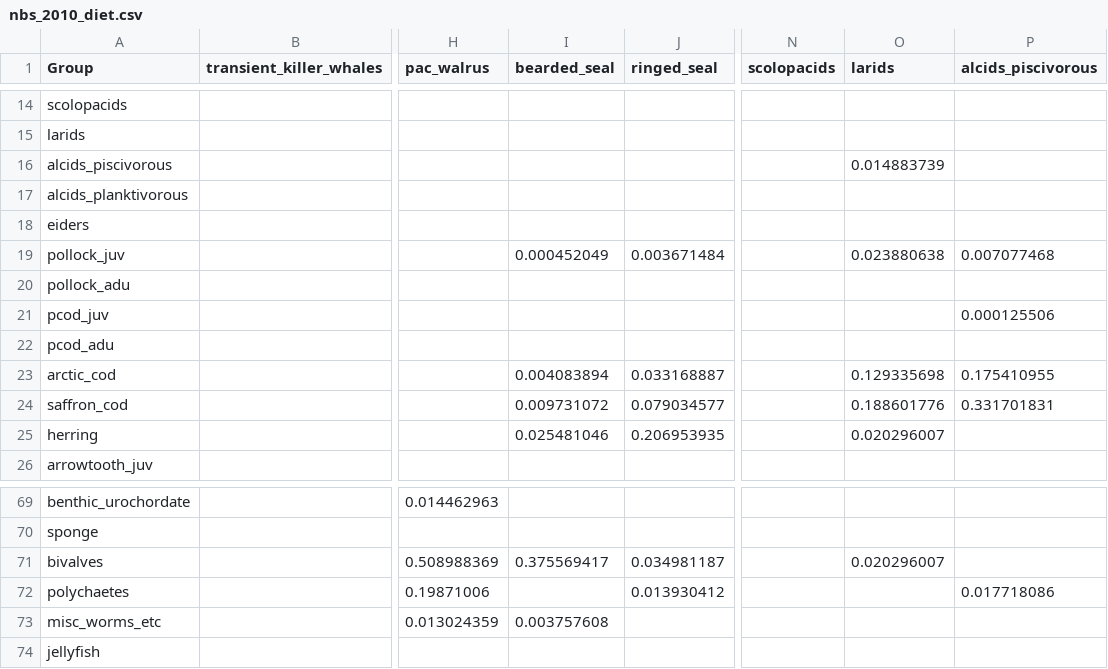
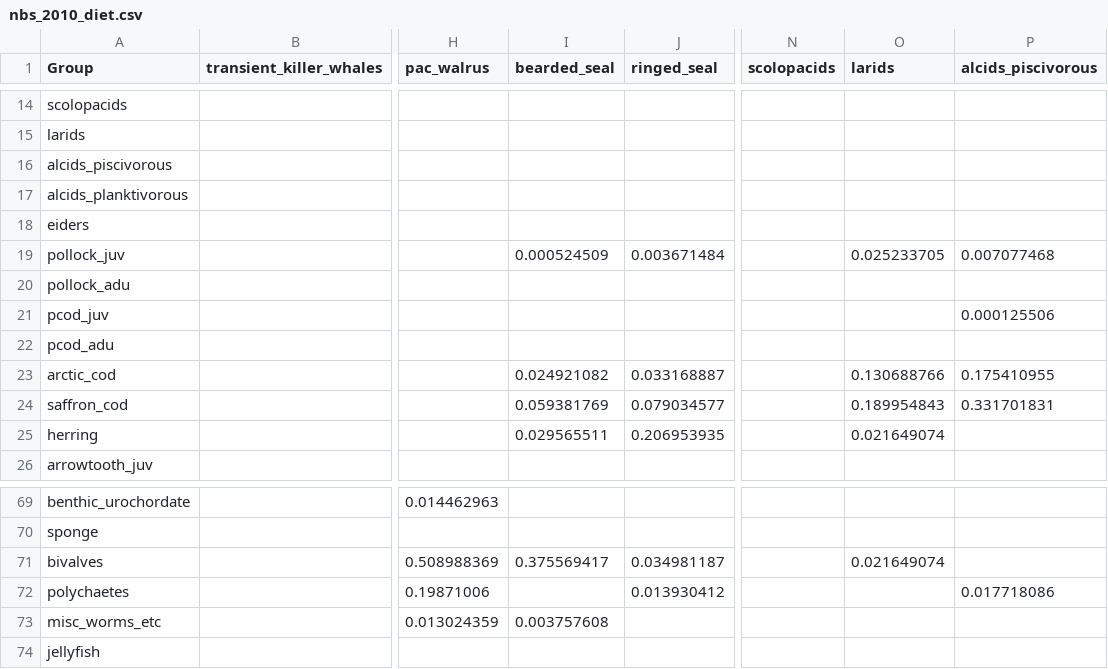
Before and after one commit to aw2113/aclim_nbs_rpath, a CSV file: model/nbs_2010_diet.csv, drawn as a sheet; only a part is shown, gaps mark what is left out; the diff covers the shown part only; the diff names each change by its address in the sheet, - before the commit and + after, or states it on an @@ line.

Commit message:
removed Alcids piscivorous from Larid diet.

```diff
--- a/model/nbs_2010_diet.csv
+++ b/model/nbs_2010_diet.csv
-O16 (larids): 0.014883739
+O16 (larids): (empty)
-I19 (bearded_seal): 0.000452049
+I19 (bearded_seal): 0.000524509
-O19 (larids): 0.023880638
+O19 (larids): 0.025233705
-I23 (bearded_seal): 0.004083894
+I23 (bearded_seal): 0.024921082
-O23 (larids): 0.129335698
+O23 (larids): 0.130688766
-I24 (bearded_seal): 0.009731072
+I24 (bearded_seal): 0.059381769
-O24 (larids): 0.188601776
+O24 (larids): 0.189954843
-I25 (bearded_seal): 0.025481046
+I25 (bearded_seal): 0.029565511
-O25 (larids): 0.020296007
+O25 (larids): 0.021649074
-O71 (larids): 0.020296007
+O71 (larids): 0.021649074
```
Also changed, not shown: 17 edited cells elsewhere in this file.
